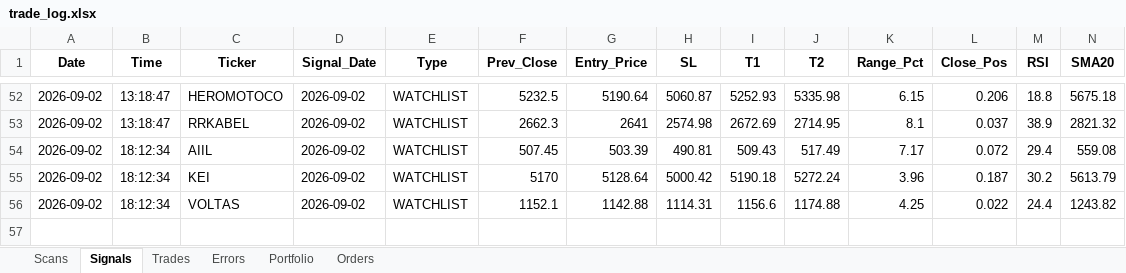
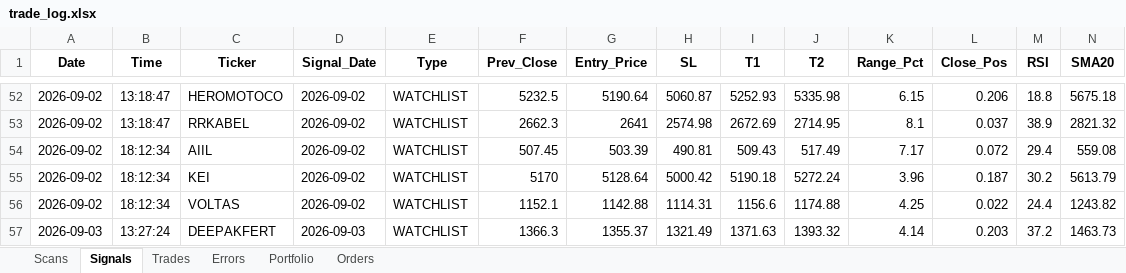
Before and after one commit to thokfoot/nifty500-scanner-bot, an Excel workbook: data/trade_log.xlsx, sheet Signals, drawn as a sheet; only a part is shown, gaps mark what is left out; values as stored, in another font and other column widths than the file's, no borders; rows hold the shown columns only; the diff names each change by its address in the sheet, - before the commit and + after, or states it on an @@ line.

```diff
--- a/data/trade_log.xlsx (sheet Signals)
+++ b/data/trade_log.xlsx (sheet Signals)
+row 57: 2026-09-03 | 13:27:24 | DEEPAKFERT | 2026-09-03 | WATCHLIST | 1366.3 | 1355.37 | 1321.49 | 1371.63 | 1393.32 | 4.14 | 0.203 | 37.2 | 1463.73
```
Also changed, not shown: sheet Orders, sheet Scans, sheet Portfolio, 3 other files.
